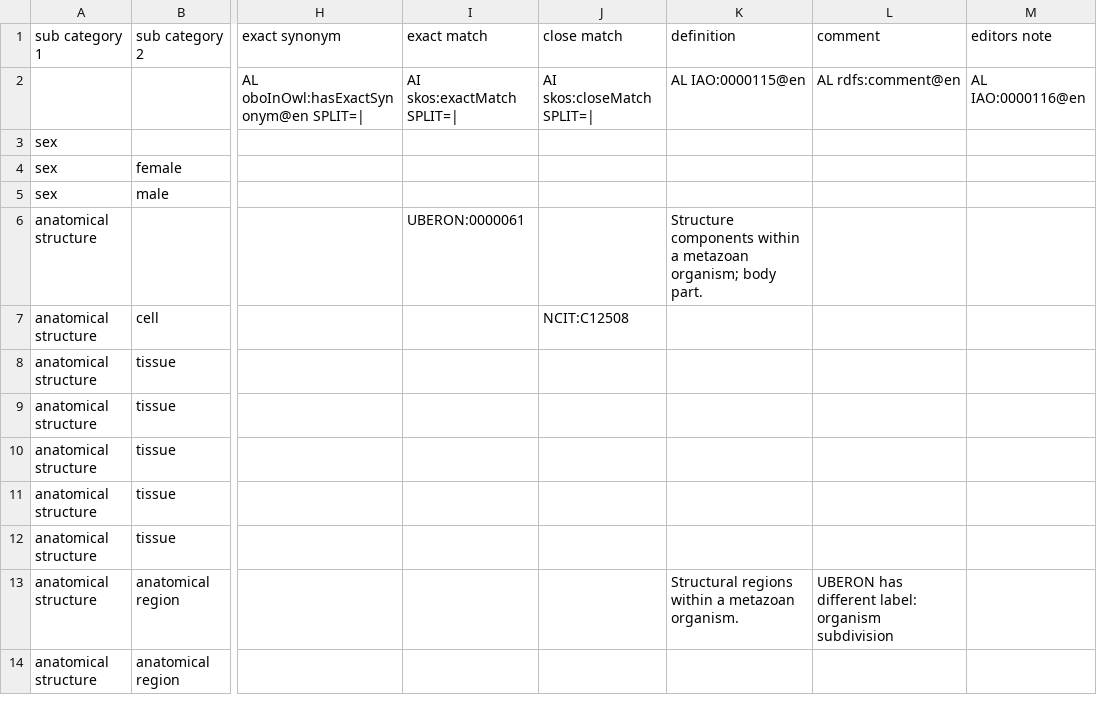
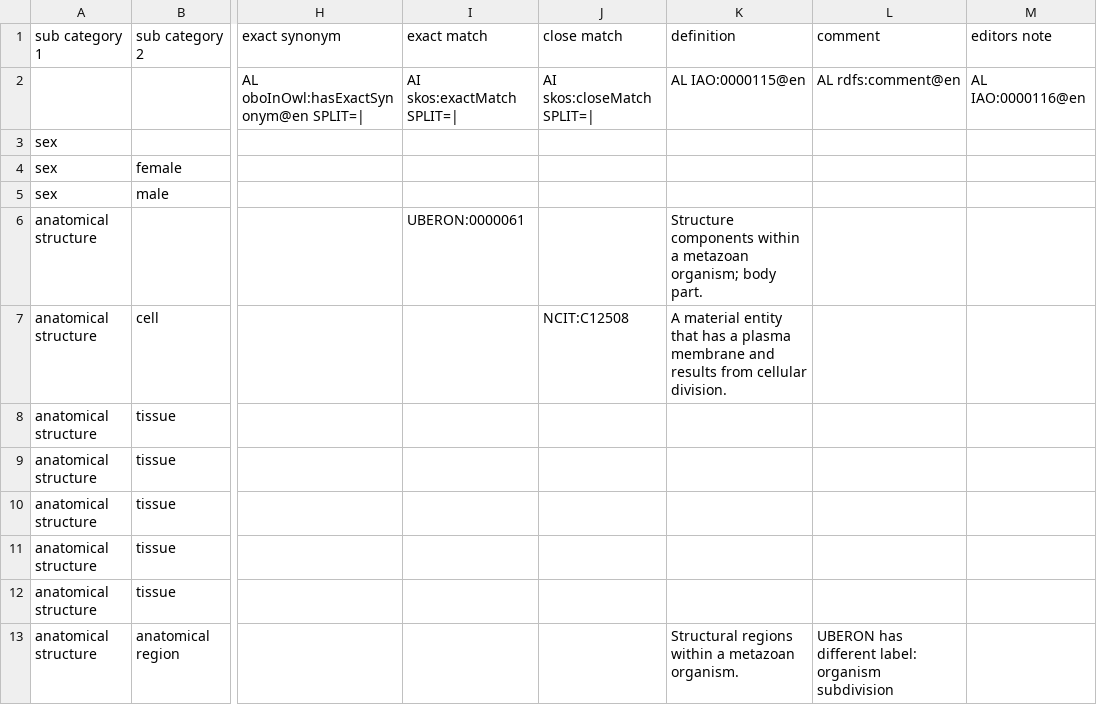
Before and after one commit to BCODMO/bcodmont, a TSV file: src/ontology/BCODMO_SM/biology/robot_templates/anatomy.tsv, drawn as a sheet; only a part is shown, gaps mark what is left out; the shorter side is filled out with more unchanged rows; the diff names each change by its address in the sheet, - before the commit and + after, or states it on an @@ line.

Commit message:
Update def for cell

```diff
--- a/src/ontology/BCODMO_SM/biology/robot_templates/anatomy.tsv
+++ b/src/ontology/BCODMO_SM/biology/robot_templates/anatomy.tsv
-K7 (definition): (empty)
+K7 (definition): A material entity that has a plasma membrane and results from cellular division.
```
